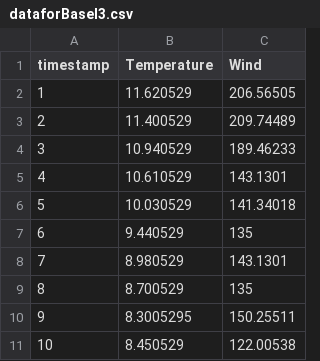
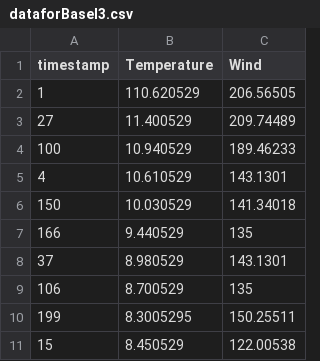
Before and after one commit to Brenda199708/hcidataset2, a CSV file: dataforBasel3.csv, drawn as a sheet.

Commit message:
Update dataforBasel3.csv

```diff
--- a/dataforBasel3.csv
+++ b/dataforBasel3.csv
@@ -1,11 +1,11 @@
 timestamp,Temperature,Wind
-1,11.620529,206.56505
-2,11.400529,209.74489
-3,10.940529,189.46233
+1,110.620529,206.56505
+27,11.400529,209.74489
+100,10.940529,189.46233
 4,10.610529,143.1301
-5,10.030529,141.34018
-6,9.440529,135
-7,8.980529,143.1301
-8,8.700529,135
-9,8.3005295,150.25511
-10,8.450529,122.00538
+150,10.030529,141.34018
+166,9.440529,135
+37,8.980529,143.1301
+106,8.700529,135
+199,8.3005295,150.25511
+15,8.450529,122.00538
```
